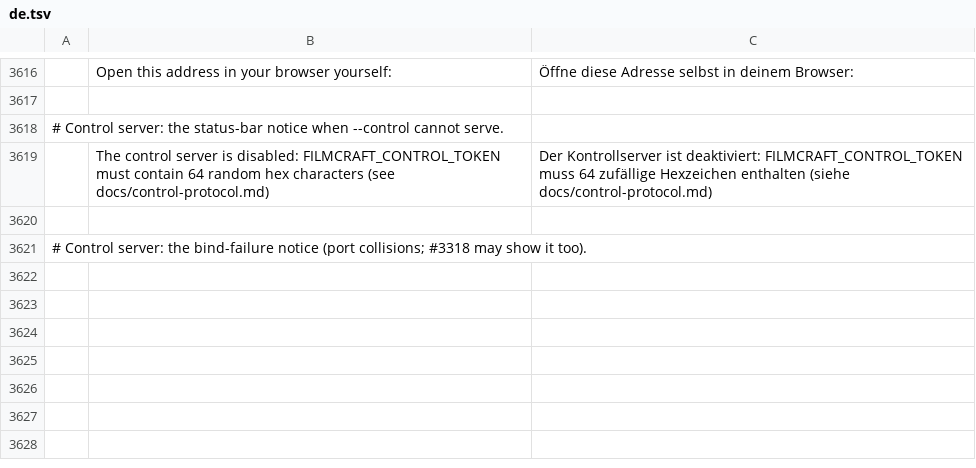
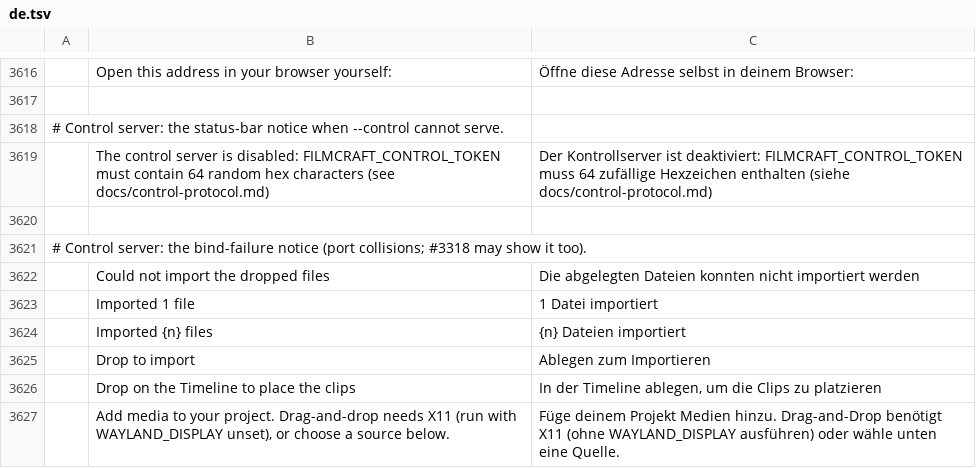
Before and after one commit to ASTOHACKER/filmcraft, a TSV file: crates/ui-egui/src/i18n/de.tsv, drawn as a sheet; only a part is shown, gaps mark what is left out; the diff names each change by its address in the sheet, - before the commit and + after, or states it on an @@ line.

```diff
--- a/crates/ui-egui/src/i18n/de.tsv
+++ b/crates/ui-egui/src/i18n/de.tsv
+row 3622:  | Could not import the dropped files | Die abgelegten Dateien konnten nicht importiert werden
+row 3623:  | Imported 1 file | 1 Datei importiert
+row 3624:  | Imported {n} files | {n} Dateien importiert
+row 3625:  | Drop to import | Ablegen zum Importieren
+row 3626:  | Drop on the Timeline to place the clips | In der Timeline ablegen, um die Clips zu platzieren
+row 3627:  | Add media to your project. Drag-and-drop needs X11 (run with WAYLAND_DISPLAY unset), or choose a source below. | Füge deinem Projekt Medien hinzu. Drag-and-Drop benötigt X11 (ohne WAYLAND_DISPLAY ausführen) oder wähle unten eine Quelle.
```
Also changed, not shown: crates/ui-egui/src/i18n/es.tsv, crates/ui-egui/src/i18n/fr.tsv, 18 other files.
